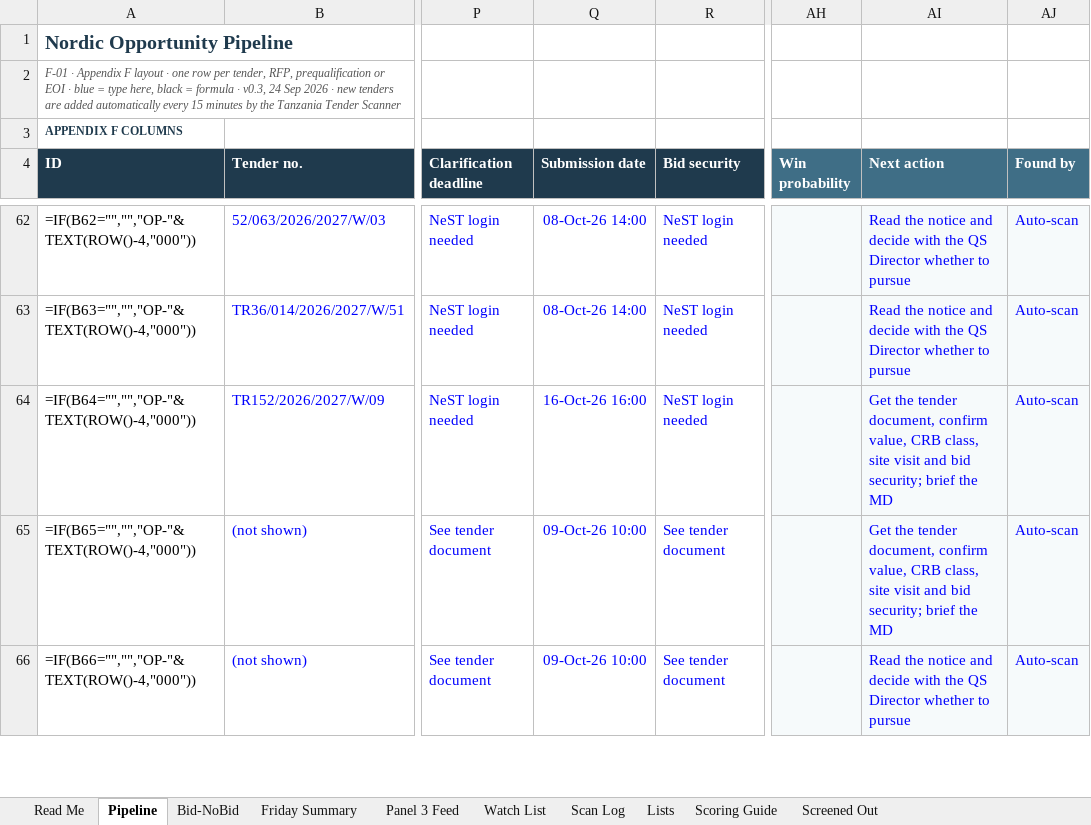
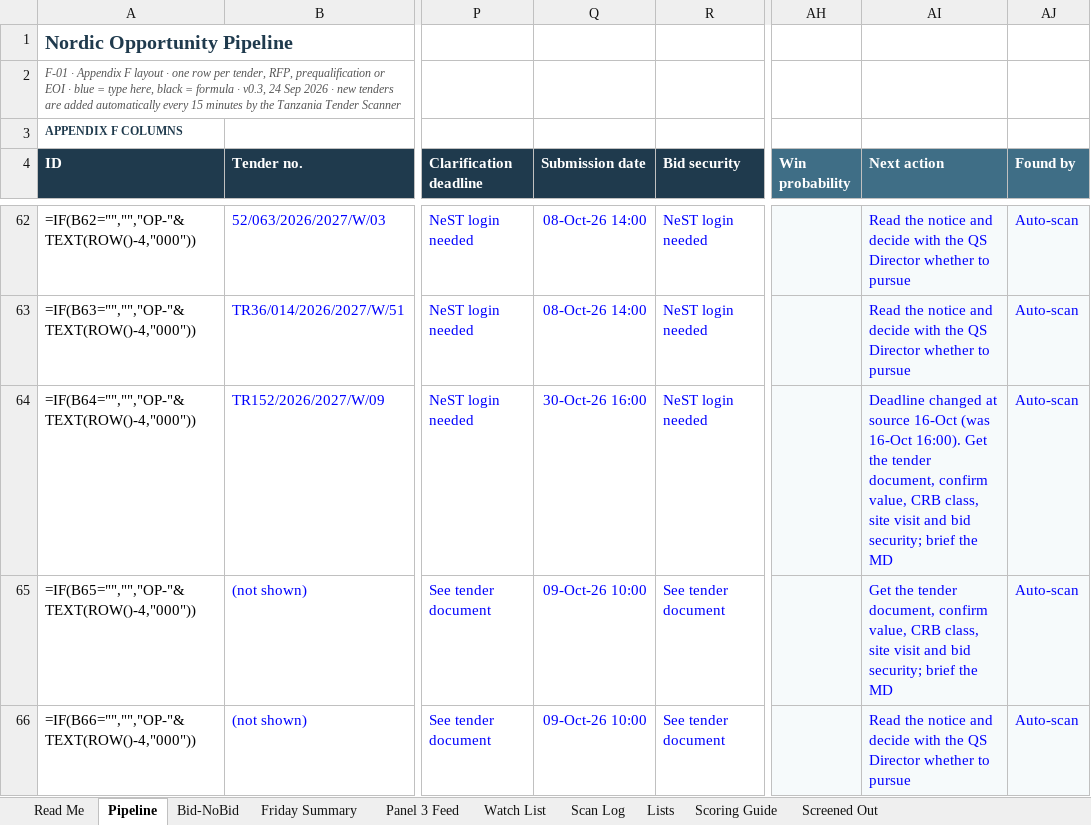
Before and after one commit to frankkashushura/nordic-tender-scanner, an Excel workbook: data/Nordic_Opportunity_Pipeline.xlsx, sheet Pipeline, drawn as a sheet; only a part is shown, gaps mark what is left out; values as stored, in another font and other column widths than the file's, no borders; formulas without a stored value are shown as written; conditional formats not drawn; the diff covers the shown part only; the diff names each change by its address in the sheet, - before the commit and + after, or states it on an @@ line.

```diff
--- a/data/Nordic_Opportunity_Pipeline.xlsx (sheet Pipeline)
+++ b/data/Nordic_Opportunity_Pipeline.xlsx (sheet Pipeline)
-Q64 (Submission date): 16-Oct-26 16:00
+Q64 (Submission date): 30-Oct-26 16:00
-AI64 (Next action): Get the…
+AI64 (Next action): Deadline changed at source 16-Oct (was 16-Oct 16:00). Get the…
```
Also changed, not shown: 26 edited cells elsewhere in this sheet, sheet Screened Out, sheet Scan Log, sheet Bid-NoBid, 7 other files.
